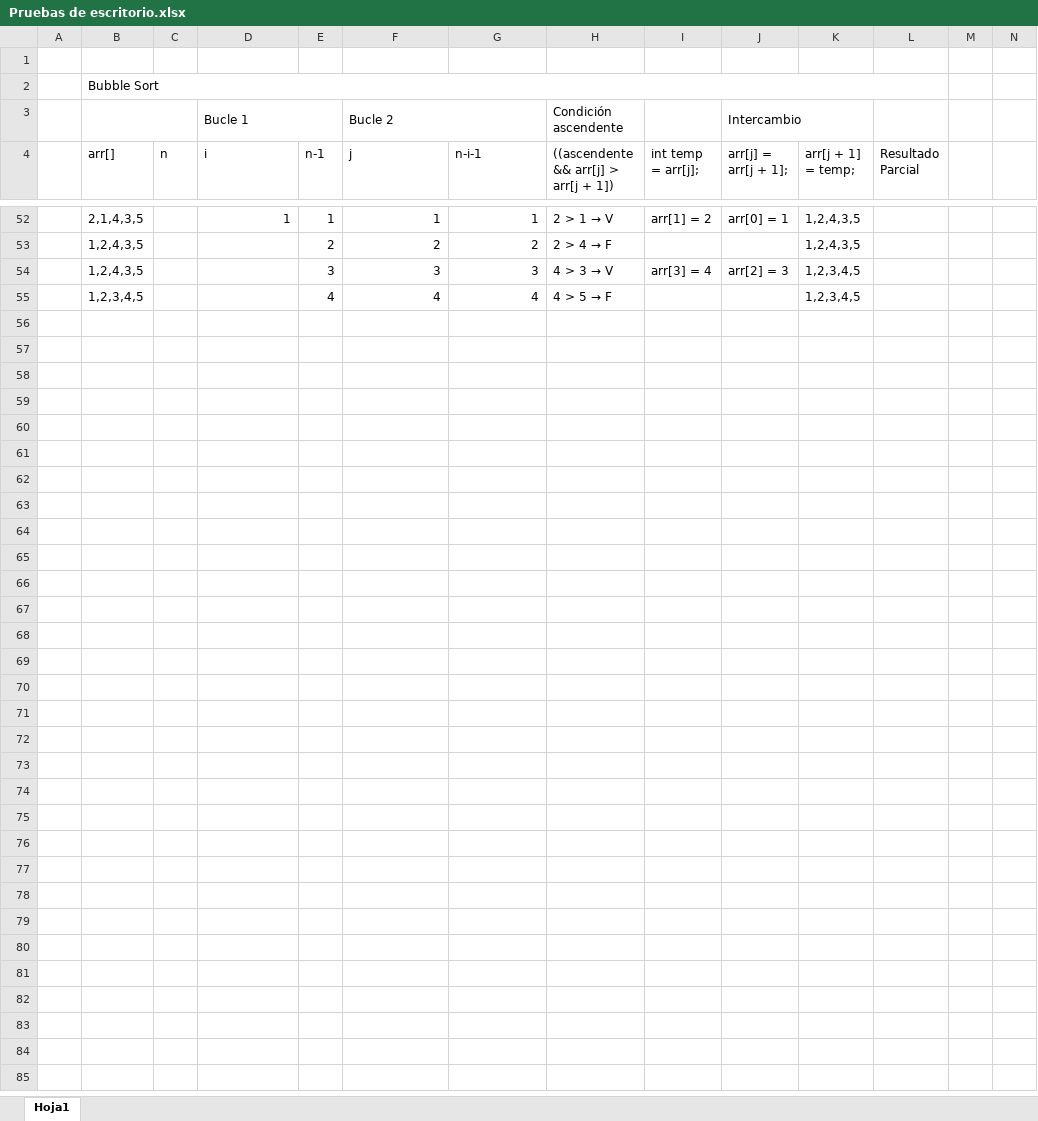
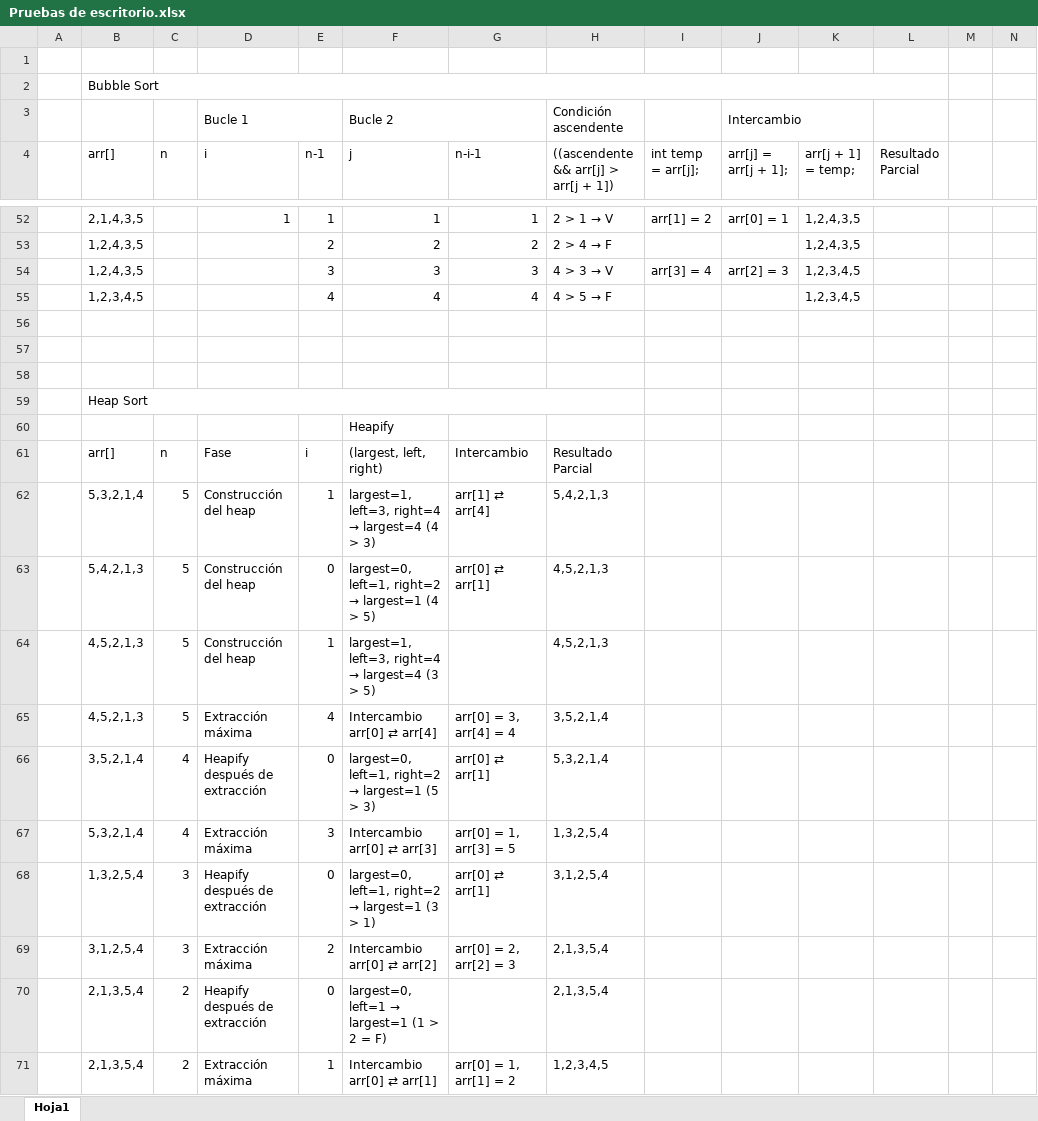
Before and after one commit to hannakathe/UMB, an Excel workbook: Tercer_Semestre/Estructura_Datos/Lab_3/Pruebas de escritorio.xlsx, sheet Hoja1, drawn as a sheet; only a part is shown, gaps mark what is left out; values as stored, in another font and other column widths than the file's, no cell formats; removed rows and columns are numbered as before the commit, all else as after; the diff covers the shown part only; the diff names each change by its address in the sheet, - before the commit and + after, or states it on an @@ line.

```diff
--- a/Tercer_Semestre/Estructura_Datos/Lab_3/Pruebas de escritorio.xlsx (sheet Hoja1)
+++ b/Tercer_Semestre/Estructura_Datos/Lab_3/Pruebas de escritorio.xlsx (sheet Hoja1)
-B3:C3 merged
+row 56: (empty)
+row 57: (empty)
+row 58: (empty)
+row 59:  | Heap Sort
+row 60:  |  |  |  |  | Heapify
+row 61:  | arr[] | n | Fase | i | (largest, left, right) | Intercambio | Resultado Parcial
+row 62:  | 5,3,2,1,4 | 5 | Construcción del heap | 1 | largest=1, left=3, right=4 → largest=4 (4 > 3) | arr[1] ⇄ arr[4] | 5,4,2,1,3
+row 63:  | 5,4,2,1,3 | 5 | Construcción del heap | 0 | largest=0, left=1, right=2 → largest=1 (4 > 5) | arr[0] ⇄ arr[1] | 4,5,2,1,3
+row 64:  | 4,5,2,1,3 | 5 | Construcción del heap | 1 | largest=1, left=3, right=4 → largest=4 (3 > 5) |  | 4,5,2,1,3
+row 65:  | 4,5,2,1,3 | 5 | Extracción máxima | 4 | Intercambio arr[0] ⇄ arr[4] | arr[0] = 3, arr[4] = 4 | 3,5,2,1,4
+row 66:  | 3,5,2,1,4 | 4 | Heapify después de extracción | 0 | largest=0, left=1, right=2 → largest=1 (5 > 3) | arr[0] ⇄ arr[1] | 5,3,2,1,4
+row 67:  | 5,3,2,1,4 | 4 | Extracción máxima | 3 | Intercambio arr[0] ⇄ arr[3] | arr[0] = 1, arr[3] = 5 | 1,3,2,5,4
+row 68:  | 1,3,2,5,4 | 3 | Heapify después de extracción | 0 | largest=0, left=1, right=2 → largest=1 (3 > 1) | arr[0] ⇄ arr[1] | 3,1,2,5,4
+row 69:  | 3,1,2,5,4 | 3 | Extracción máxima | 2 | Intercambio arr[0] ⇄ arr[2] | arr[0] = 2, arr[2] = 3 | 2,1,3,5,4
+row 70:  | 2,1,3,5,4 | 2 | Heapify después de extracción | 0 | largest=0, left=1 → largest=1 (1 > 2 = F) |  | 2,1,3,5,4
+row 71:  | 2,1,3,5,4 | 2 | Extracción máxima | 1 | Intercambio arr[0] ⇄ arr[1] | arr[0] = 1, arr[1] = 2 | 1,2,3,4,5
```
Also changed, not shown: 41 added rows and merged cells elsewhere in this sheet, cell formats, 12 other files.
